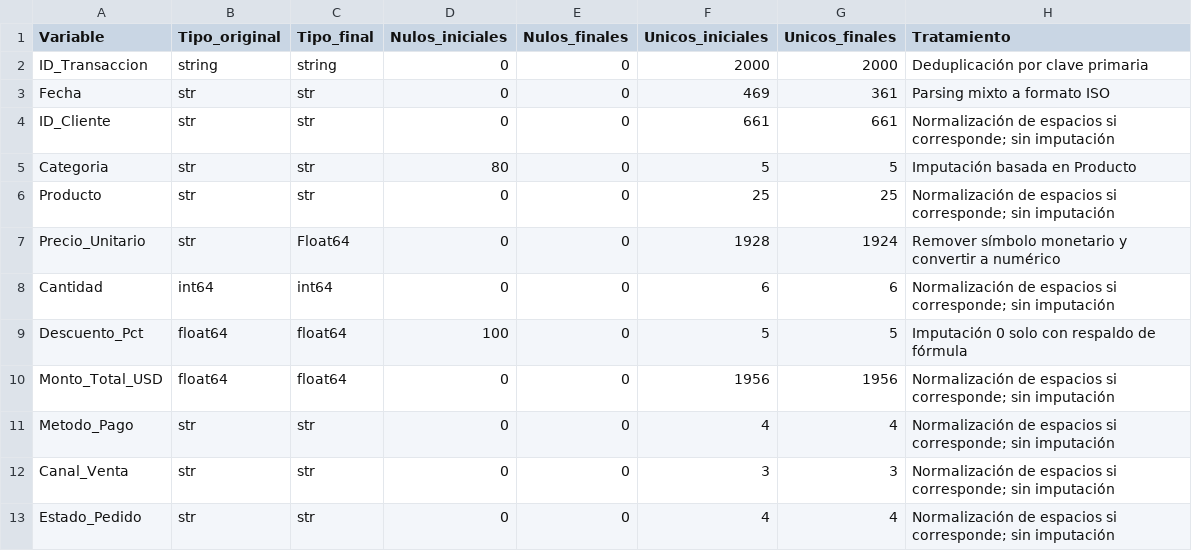
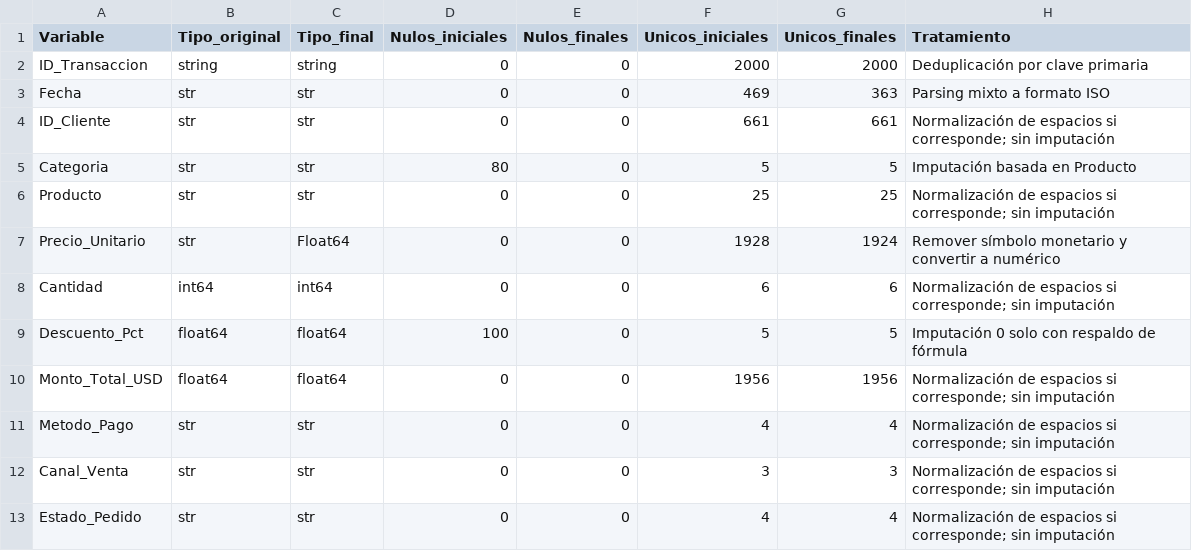
Before and after one commit to joacosgs/Analisis, a CSV file: docs/matriz_auditoria_calidad.csv, drawn as a sheet.

```diff
--- a/docs/matriz_auditoria_calidad.csv
+++ b/docs/matriz_auditoria_calidad.csv
@@ -2,3 +2,3 @@
 ID_Transaccion,string,string,0,0,2000,2000,Deduplicación por clave primaria
-Fecha,str,str,0,0,469,361,Parsing mixto a formato ISO
+Fecha,str,str,0,0,469,363,Parsing mixto a formato ISO
 ID_Cliente,str,str,0,0,661,661,Normalización de espacios si corresponde; sin imputación
```
Also changed, not shown: data/processed/dataset_limpio.csv, 1 other file.
